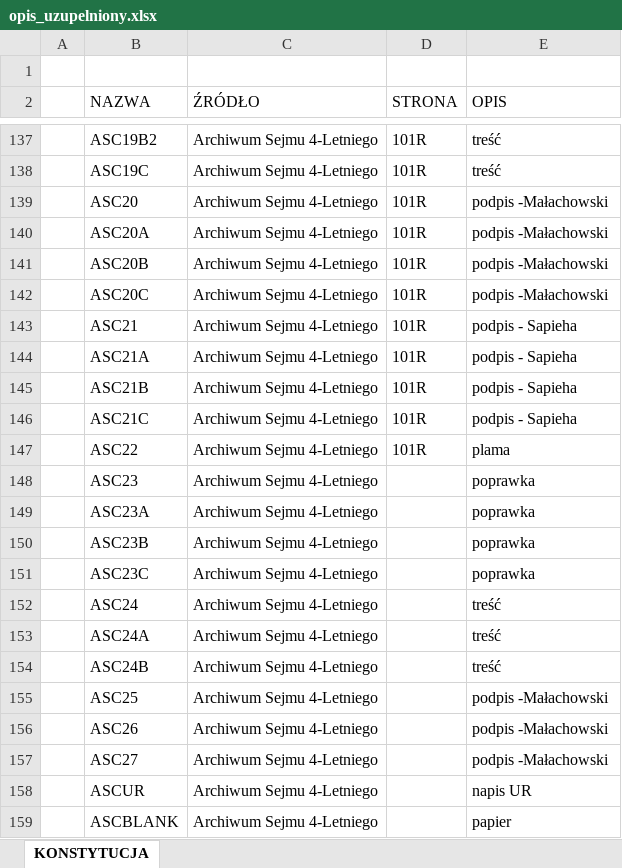
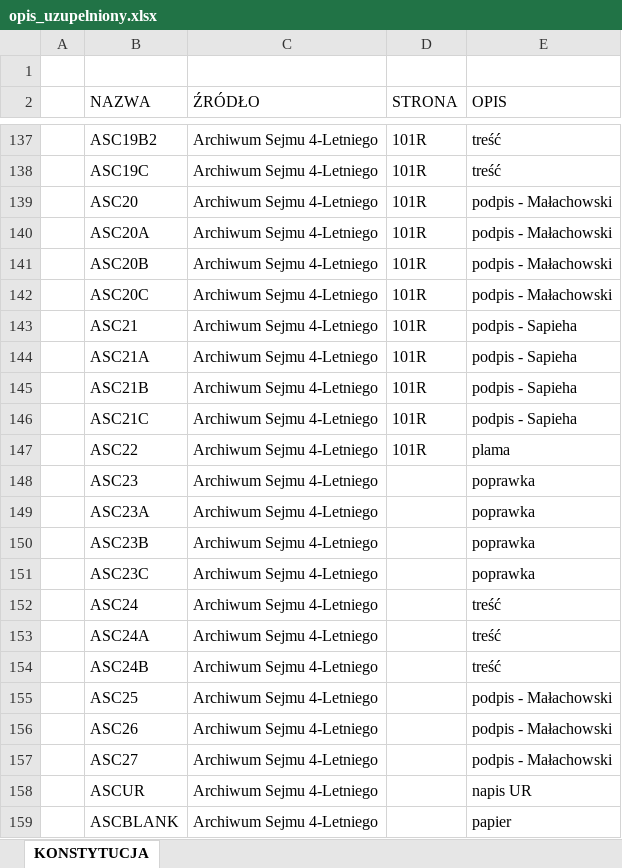
Before and after one commit to BDomzal/inks, an Excel workbook: data/opis_uzupelniony.xlsx, sheet KONSTYTUCJA, drawn as a sheet; only a part is shown, gaps mark what is left out; values as stored, in another font and other column widths than the file's, no borders; the diff names each change by its address in the sheet, - before the commit and + after, or states it on an @@ line.

Commit message:
Corrected typo (podpis - Małachowski)

```diff
--- a/data/opis_uzupelniony.xlsx (sheet KONSTYTUCJA)
+++ b/data/opis_uzupelniony.xlsx (sheet KONSTYTUCJA)
-E139:E142 (OPIS): podpis -Małachowski
+E139:E142 (OPIS): podpis - Małachowski
-E155:E157 (OPIS): podpis -Małachowski
+E155:E157 (OPIS): podpis - Małachowski
```
